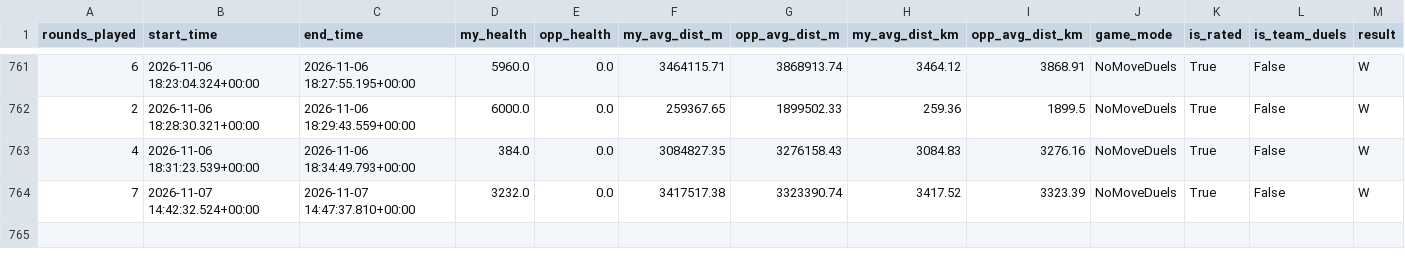
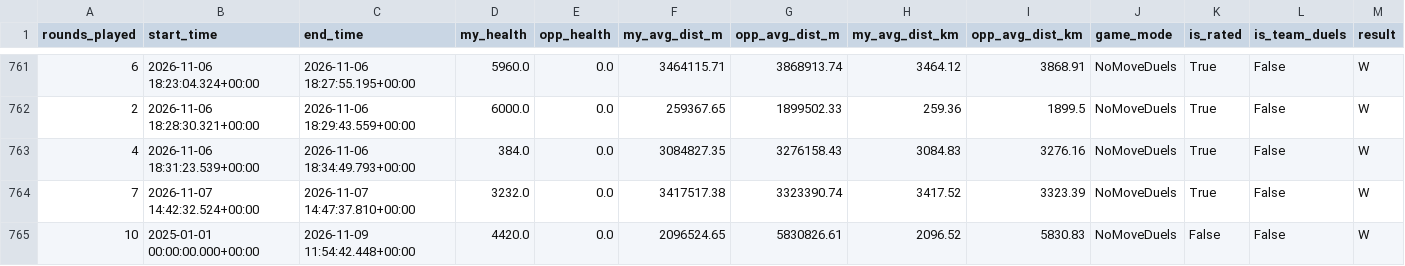
Before and after one commit to pedrosalgado22/Live_Geoguessr_Dashboard, a CSV file: games.csv, drawn as a sheet; only a part is shown, gaps mark what is left out.

```diff
--- a/games.csv
+++ b/games.csv
@@ -764 +764,2 @@ rounds_played,start_time,end_time,my_health,opp_health,my_avg_dist_m,opp_avg_dis
 7,2026-11-07 14:42:32.524+00:00,2026-11-07 14:47:37.810+00:00,3232.0,0.0,3417517.38,3323390.74,3417.52,3323.39,NoMoveDuels,True,False,W
+10,2025-01-01 00:00:00.000+00:00,2026-11-09 11:54:42.448+00:00,4420.0,0.0,2096524.65,5830826.61,2096.52,5830.83,NoMoveDuels,False,False,W
```
Also changed, not shown: country_summary.csv, country_training_ranking.csv, 1 other file.
